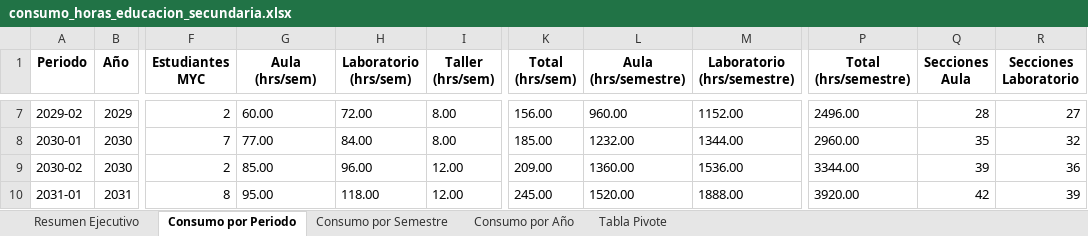
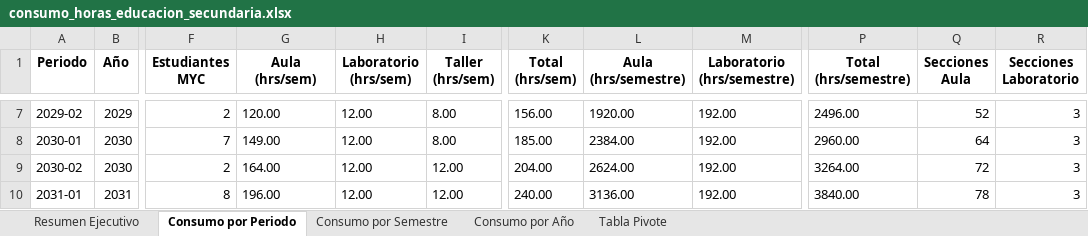
Before and after one commit to alexandercabana17-sketch/Consumo_horas_educacion_secundaria, an Excel workbook: salida/excel/consumo_horas_educacion_secundaria.xlsx, sheet Consumo por Periodo, drawn as a sheet; only a part is shown, gaps mark what is left out; values as stored, in another font and other column widths than the file's, no borders; the diff covers the shown part only; the diff names each change by its address in the sheet, - before the commit and + after, or states it on an @@ line.

```diff
--- a/salida/excel/consumo_horas_educacion_secundaria.xlsx (sheet Consumo por Periodo)
+++ b/salida/excel/consumo_horas_educacion_secundaria.xlsx (sheet Consumo por Periodo)
-G7 (Aula (hrs/sem)): 60.00
+G7 (Aula (hrs/sem)): 120.00
-H7 (Laboratorio (hrs/sem)): 72.00
+H7 (Laboratorio (hrs/sem)): 12.00
-L7 (Aula (hrs/semestre)): 960.00
+L7 (Aula (hrs/semestre)): 1920.00
-M7 (Laboratorio (hrs/semestre)): 1152.00
+M7 (Laboratorio (hrs/semestre)): 192.00
-Q7 (Secciones Aula): 28
+Q7 (Secciones Aula): 52
-R7 (Secciones Laboratorio): 27
+R7 (Secciones Laboratorio): 3
-G8 (Aula (hrs/sem)): 77.00
+G8 (Aula (hrs/sem)): 149.00
-H8 (Laboratorio (hrs/sem)): 84.00
+H8 (Laboratorio (hrs/sem)): 12.00
-L8 (Aula (hrs/semestre)): 1232.00
+L8 (Aula (hrs/semestre)): 2384.00
-M8 (Laboratorio (hrs/semestre)): 1344.00
+M8 (Laboratorio (hrs/semestre)): 192.00
-Q8 (Secciones Aula): 35
+Q8 (Secciones Aula): 64
-R8 (Secciones Laboratorio): 32
+R8 (Secciones Laboratorio): 3
-G9 (Aula (hrs/sem)): 85.00
+G9 (Aula (hrs/sem)): 164.00
-H9 (Laboratorio (hrs/sem)): 96.00
+H9 (Laboratorio (hrs/sem)): 12.00
-K9 (Total (hrs/sem)): 209.00
+K9 (Total (hrs/sem)): 204.00
-L9 (Aula (hrs/semestre)): 1360.00
+L9 (Aula (hrs/semestre)): 2624.00
-M9 (Laboratorio (hrs/semestre)): 1536.00
+M9 (Laboratorio (hrs/semestre)): 192.00
-P9 (Total (hrs/semestre)): 3344.00
+P9 (Total (hrs/semestre)): 3264.00
-Q9 (Secciones Aula): 39
+Q9 (Secciones Aula): 72
-R9 (Secciones Laboratorio): 36
+R9 (Secciones Laboratorio): 3
-G10 (Aula (hrs/sem)): 95.00
+G10 (Aula (hrs/sem)): 196.00
-H10 (Laboratorio (hrs/sem)): 118.00
+H10 (Laboratorio (hrs/sem)): 12.00
-K10 (Total (hrs/sem)): 245.00
+K10 (Total (hrs/sem)): 240.00
-L10 (Aula (hrs/semestre)): 1520.00
+L10 (Aula (hrs/semestre)): 3136.00
-M10 (Laboratorio (hrs/semestre)): 1888.00
+M10 (Laboratorio (hrs/semestre)): 192.00
-P10 (Total (hrs/semestre)): 3920.00
+P10 (Total (hrs/semestre)): 3840.00
-Q10 (Secciones Aula): 42
+Q10 (Secciones Aula): 78
-R10 (Secciones Laboratorio): 39
+R10 (Secciones Laboratorio): 3
```
Also changed, not shown: 118 edited cells elsewhere in this sheet, sheet Consumo por Año, sheet Consumo por Semestre, sheet Tabla Pivote, sheet Resumen Ejecutivo, datos/Malla_Curricular_LLYA.xlsx, datos/Malla_Curricular_MYC.xlsx, 6 other files.
